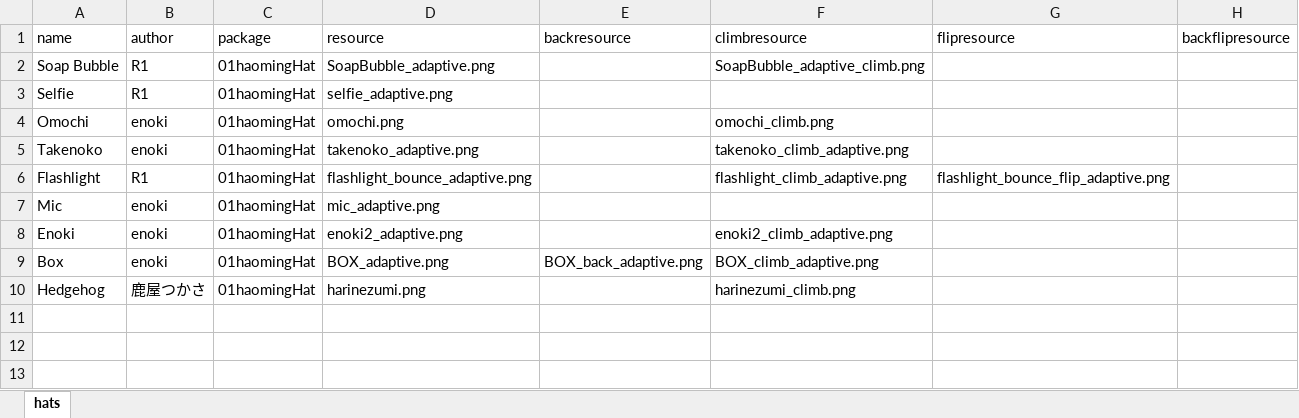
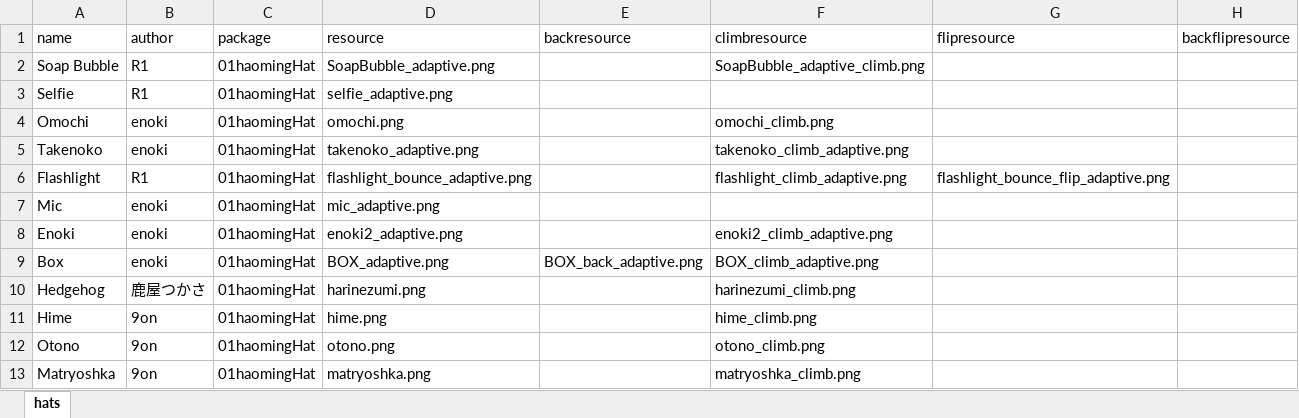
Before and after one commit to haoming37/TheOtherHats-GM-Haoming, an Excel workbook: CustomHatsGM.xlsx, sheet hats, drawn as a sheet; values as stored, in another font and other column widths than the file's, no borders; the diff names each change by its address in the sheet, - before the commit and + after, or states it on an @@ line.

```diff
--- a/CustomHatsGM.xlsx (sheet hats)
+++ b/CustomHatsGM.xlsx (sheet hats)
+row 11: Hime | 9on | 01haomingHat | hime.png |  | hime_climb.png
+row 12: Otono | 9on | 01haomingHat | otono.png |  | otono_climb.png
+row 13: Matryoshka | 9on | 01haomingHat | matryoshka.png |  | matryoshka_climb.png
```
Also changed, not shown: 7 other files.
